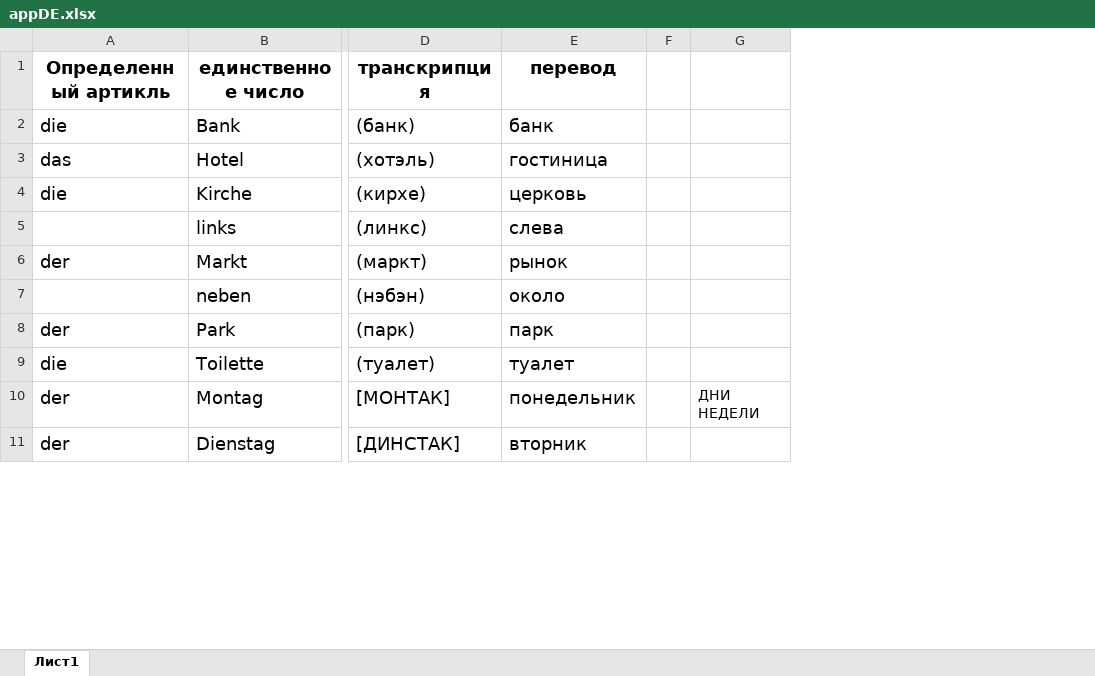
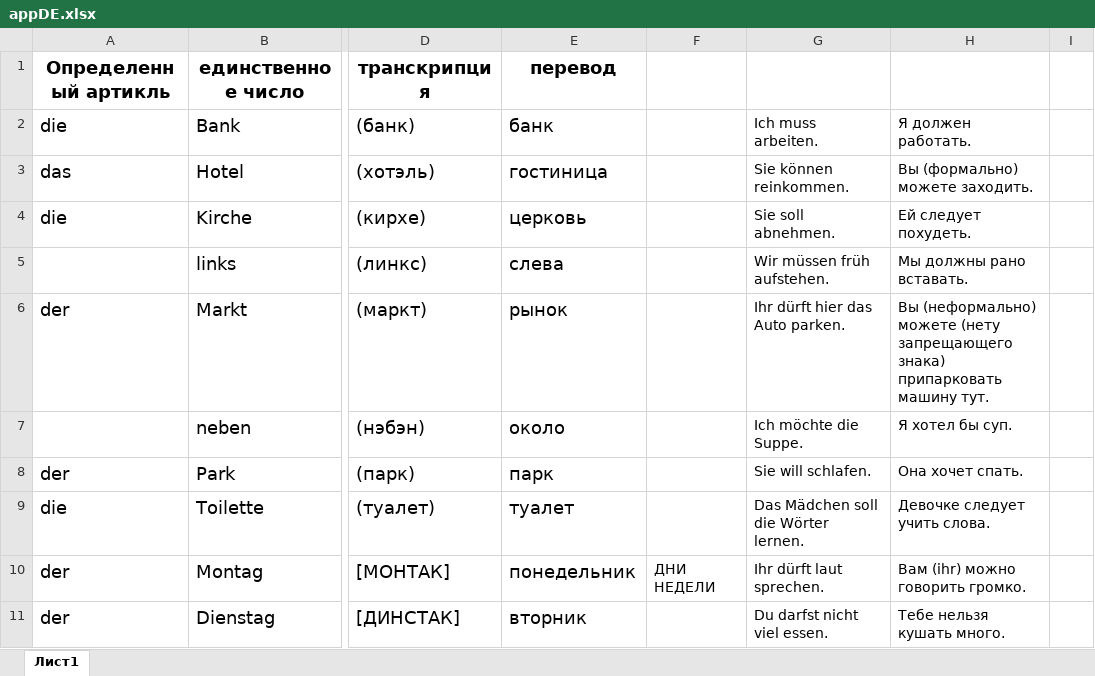
Before and after one commit to AlexDeev1996/language_aplication, an Excel workbook: appDE.xlsx, sheet Лист1, drawn as a sheet; only a part is shown, gaps mark what is left out; values as stored, in another font and other column widths than the file's, no borders; removed rows and columns are numbered as before the commit, all else as after; the diff names each change by its address in the sheet, - before the commit and + after, or states it on an @@ line.

```diff
--- a/appDE.xlsx (sheet Лист1)
+++ b/appDE.xlsx (sheet Лист1)
-column F, empty
+column G, rows 2-11: Ich muss arbeiten. | Sie können reinkommen. | Sie soll abnehmen. | Wir müssen früh aufstehen. | Ihr dürft hier das Auto parken. | Ich möchte die Suppe. | Sie will schlafen. | Das Mädchen soll die Wörter lernen. | Ihr dürft laut sprechen. | Du darfst nicht viel essen.
+column H, rows 2-11: Я должен работать. | Вы (формально) можете заходить. | Ей следует похудеть. | Мы должны рано вставать. | Вы (неформально) можете (нету запрещающего знака) припарковать машину тут. | Я хотел бы суп. | Она хочет спать. | Девочке следует учить слова. | Вам (ihr) можно говорить громко. | Тебе нельзя кушать много.
+column I, empty
```
Also changed, not shown: 12 other files.
